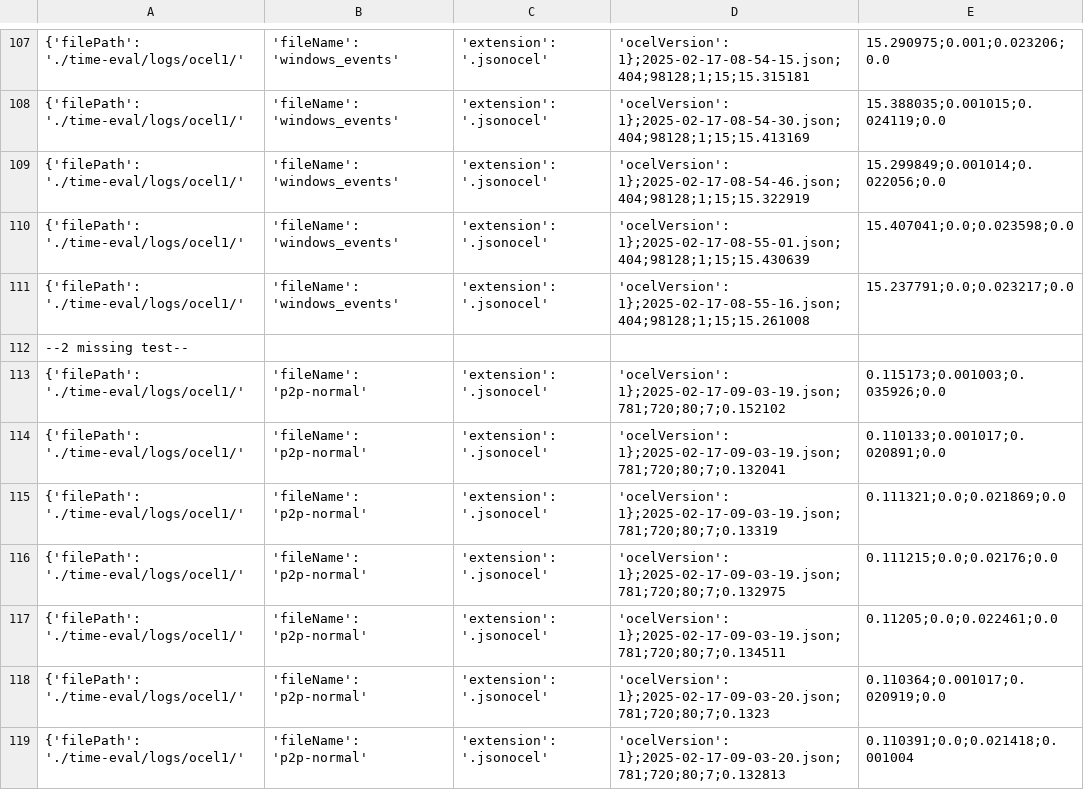
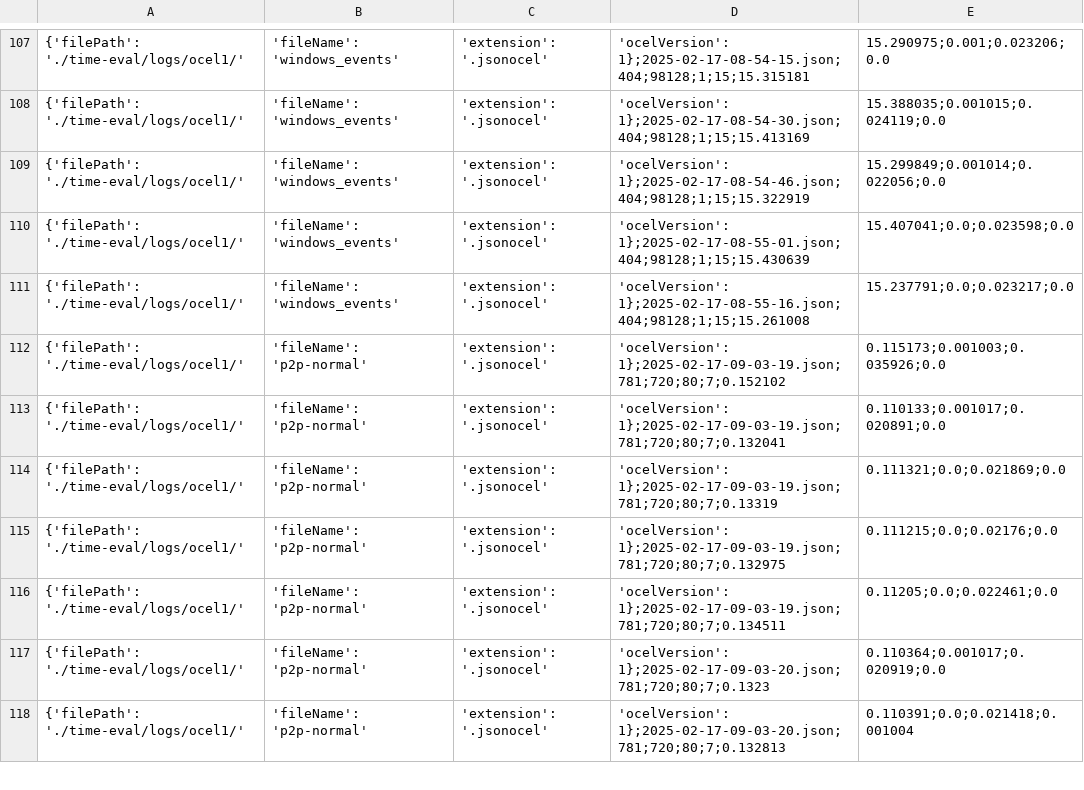
Before and after one commit to LukasLiss/multi-level-resource-detection, a CSV file: time-eval/results/time-logging.csv, drawn as a sheet; only a part is shown, gaps mark what is left out; the diff names each change by its address in the sheet, - before the commit and + after, or states it on an @@ line.

```diff
--- a/time-eval/results/time-logging.csv
+++ b/time-eval/results/time-logging.csv
-row 112: --2 missing test--
```
Also changed, not shown: 13 other files.
